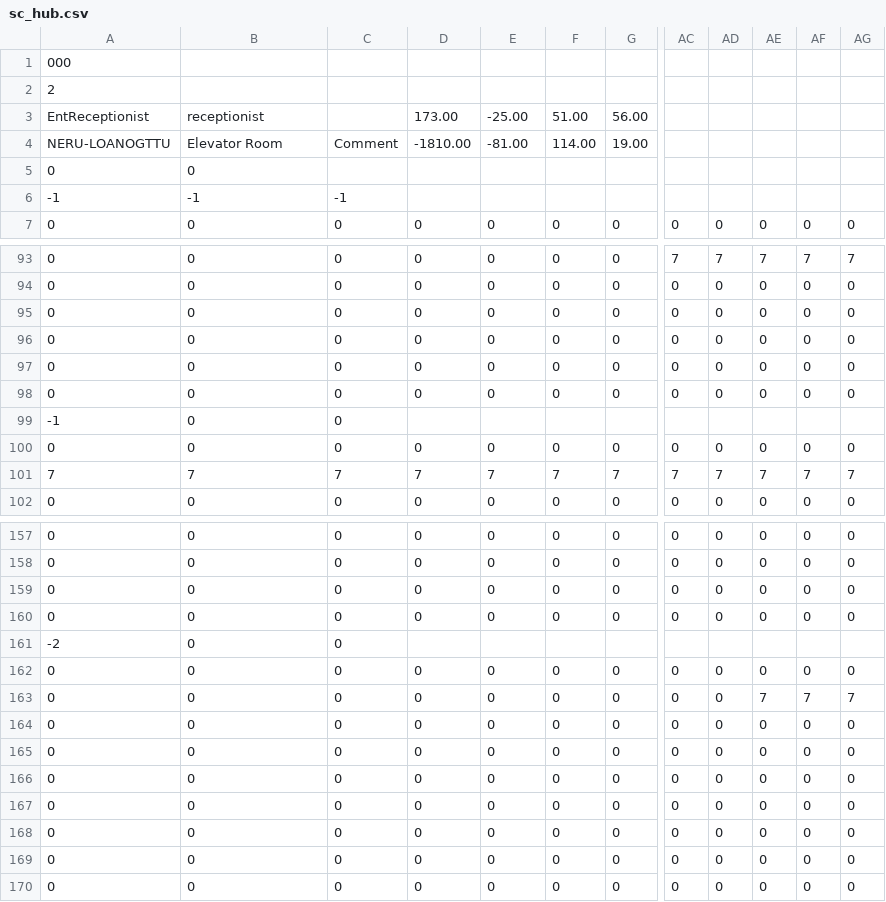
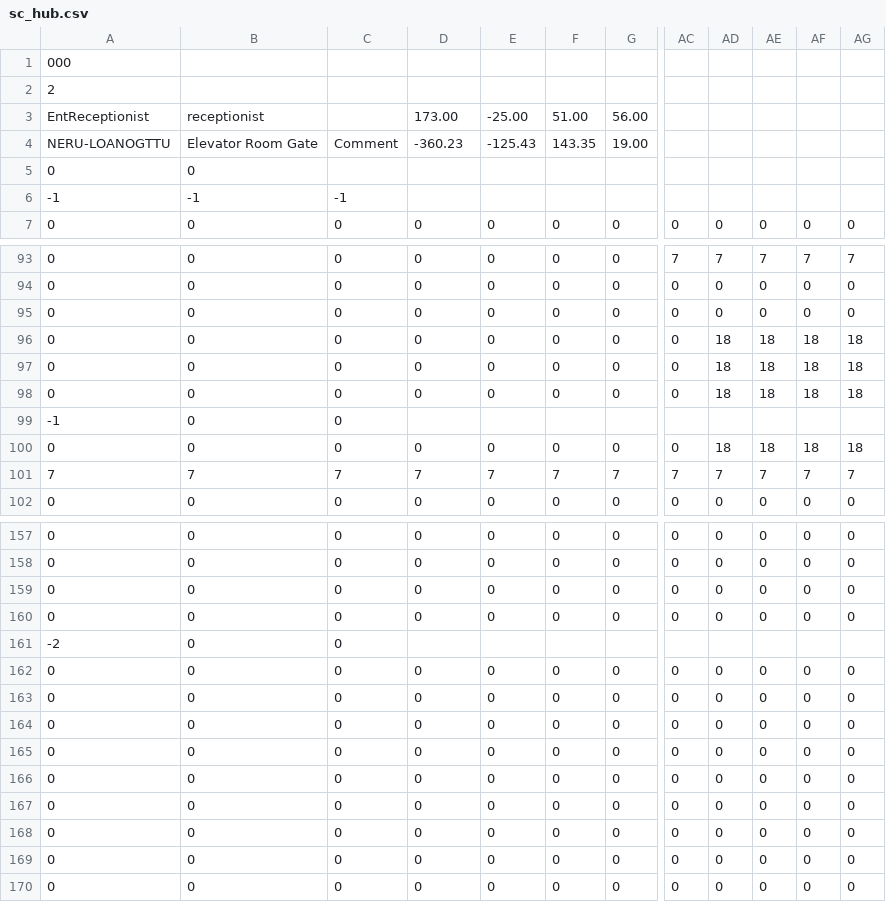
Before and after one commit to skejeton/savescum, a CSV file: data/spiel/sc_hub.csv, drawn as a sheet; only a part is shown, gaps mark what is left out; the diff names each change by its address in the sheet, - before the commit and + after, or states it on an @@ line.

```diff
--- a/data/spiel/sc_hub.csv
+++ b/data/spiel/sc_hub.csv
-B4: Elevator Room
+B4: Elevator Room Gate
-D4: -1810.00
+D4: -360.23
-E4: -81.00
+E4: -125.43
-F4: 114.00
+F4: 143.35
-AD96:AD98: 0
+AD96:AD98: 18
-AE96:AE98: 0
+AE96:AE98: 18
-AF96:AF98: 0
+AF96:AF98: 18
-AG96:AG98: 0
+AG96:AG98: 18
-AD100: 0
+AD100: 18
-AE100: 0
+AE100: 18
-AF100: 0
+AF100: 18
-AG100: 0
+AG100: 18
-AE163: 7
+AE163: 0
-AF163: 7
+AF163: 0
-AG163: 7
+AG163: 0
```
Also changed, not shown: 9 other files.
